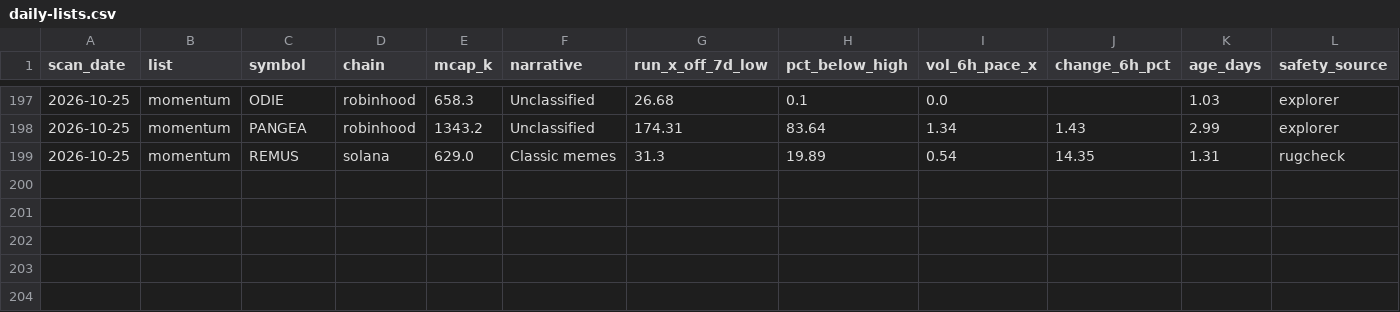
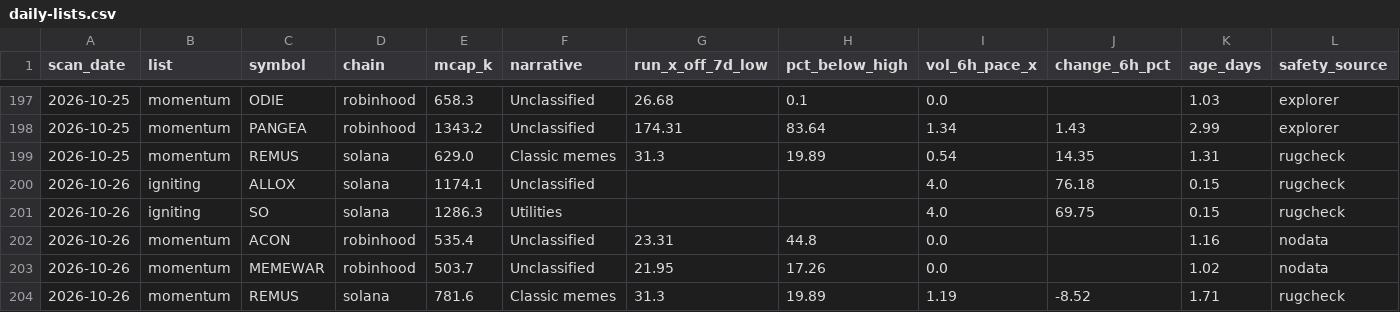
Before and after one commit to hueyyy-eng/moonshot-fetch, a CSV file: site/daily-lists.csv, drawn as a sheet; only a part is shown, gaps mark what is left out; rows hold the shown columns only; the diff names each change by its address in the sheet, - before the commit and + after, or states it on an @@ line.

```diff
--- a/site/daily-lists.csv
+++ b/site/daily-lists.csv
+row 200: 2026-10-26 | igniting | ALLOX | solana | 1174.1 | Unclassified |  |  | 4.0 | 76.18 | 0.15 | rugcheck
+row 201: 2026-10-26 | igniting | SO | solana | 1286.3 | Utilities |  |  | 4.0 | 69.75 | 0.15 | rugcheck
+row 202: 2026-10-26 | momentum | ACON | robinhood | 535.4 | Unclassified | 23.31 | 44.8 | 0.0 |  | 1.16 | nodata
+row 203: 2026-10-26 | momentum | MEMEWAR | robinhood | 503.7 | Unclassified | 21.95 | 17.26 | 0.0 |  | 1.02 | nodata
+row 204: 2026-10-26 | momentum | REMUS | solana | 781.6 | Classic memes | 31.3 | 19.89 | 1.19 | -8.52 | 1.71 | rugcheck
```
Also changed, not shown: site/narrative-log.csv, site/near-miss-log.csv, 6 other files.
